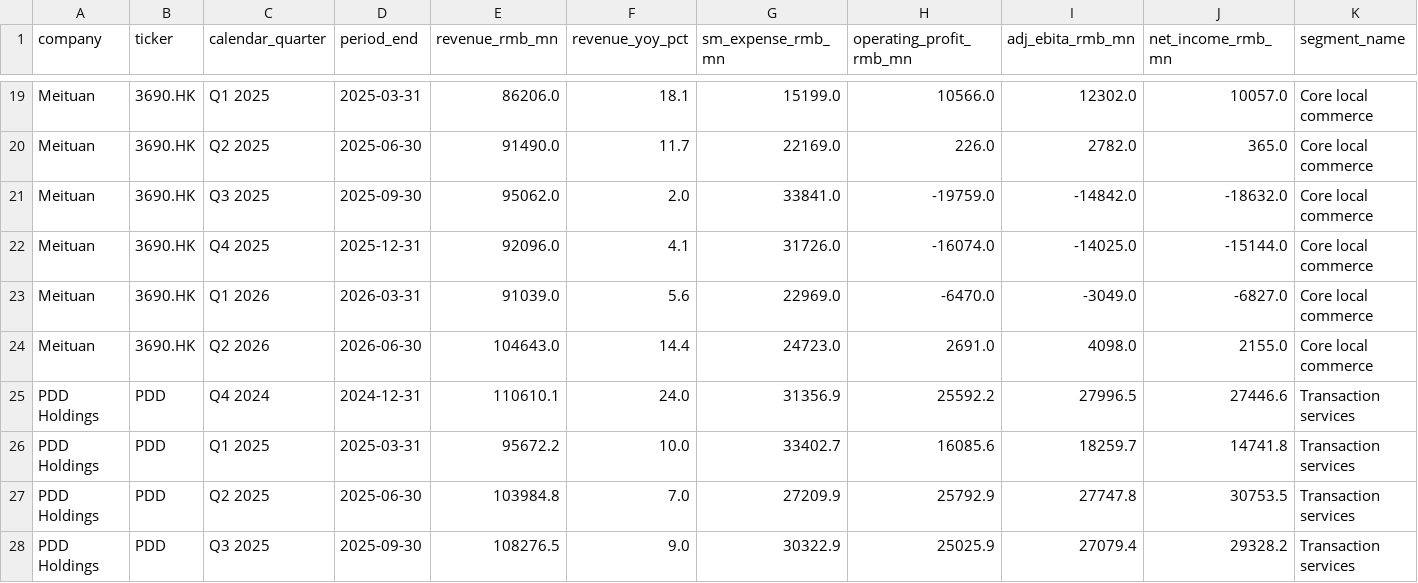
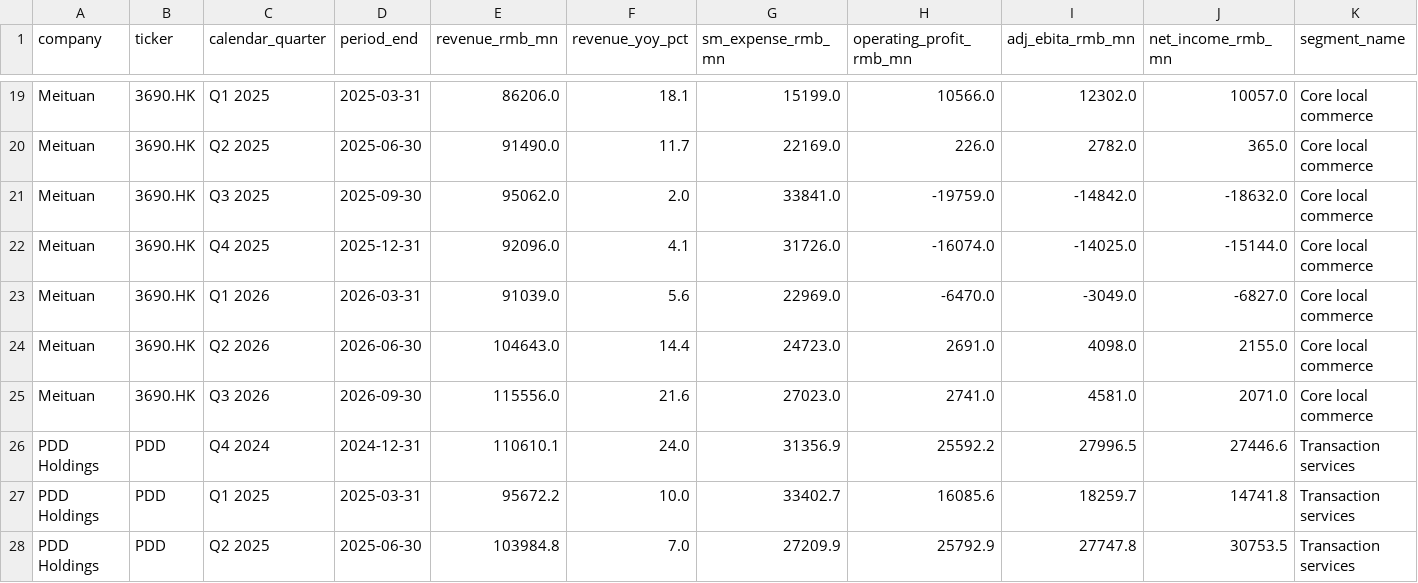
Before and after one commit to andikapratamazaid/china-anti-involution, a CSV file: data/curated/financials_quarterly.csv, drawn as a sheet; only a part is shown, gaps mark what is left out; the shorter side is filled out with more unchanged rows; rows hold the shown columns only; the diff names each change by its address in the sheet, - before the commit and + after, or states it on an @@ line.

Commit message:
Add Meituan Q3 2026 results

```diff
--- a/data/curated/financials_quarterly.csv
+++ b/data/curated/financials_quarterly.csv
+row 25: Meituan | 3690.HK | Q3 2026 | 2026-09-30 | 115556.0 | 21.6 | 27023.0 | 2741.0 | 4581.0 | 2071.0 | Core local commerce
```
Also changed, not shown: data/curated/financials_meituan.csv.
